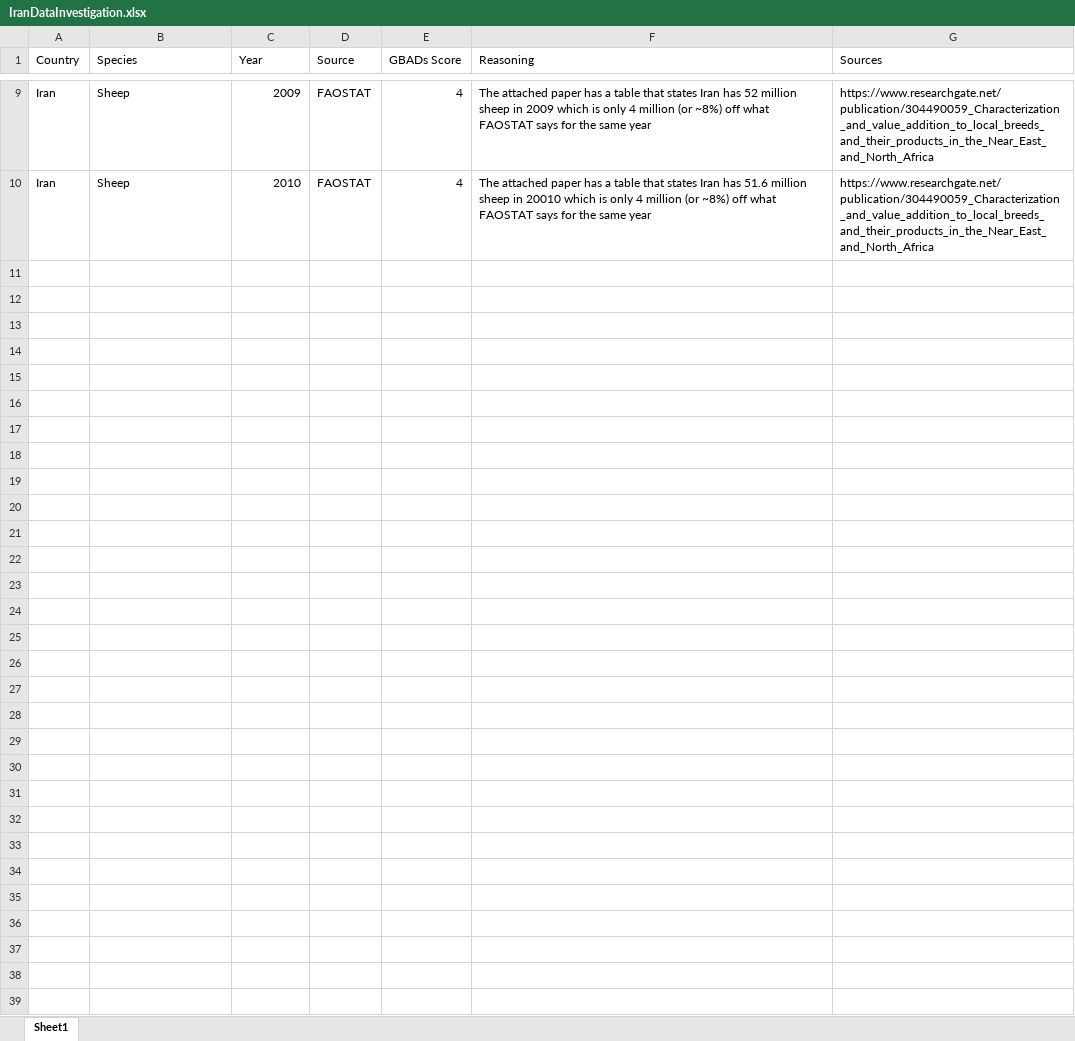
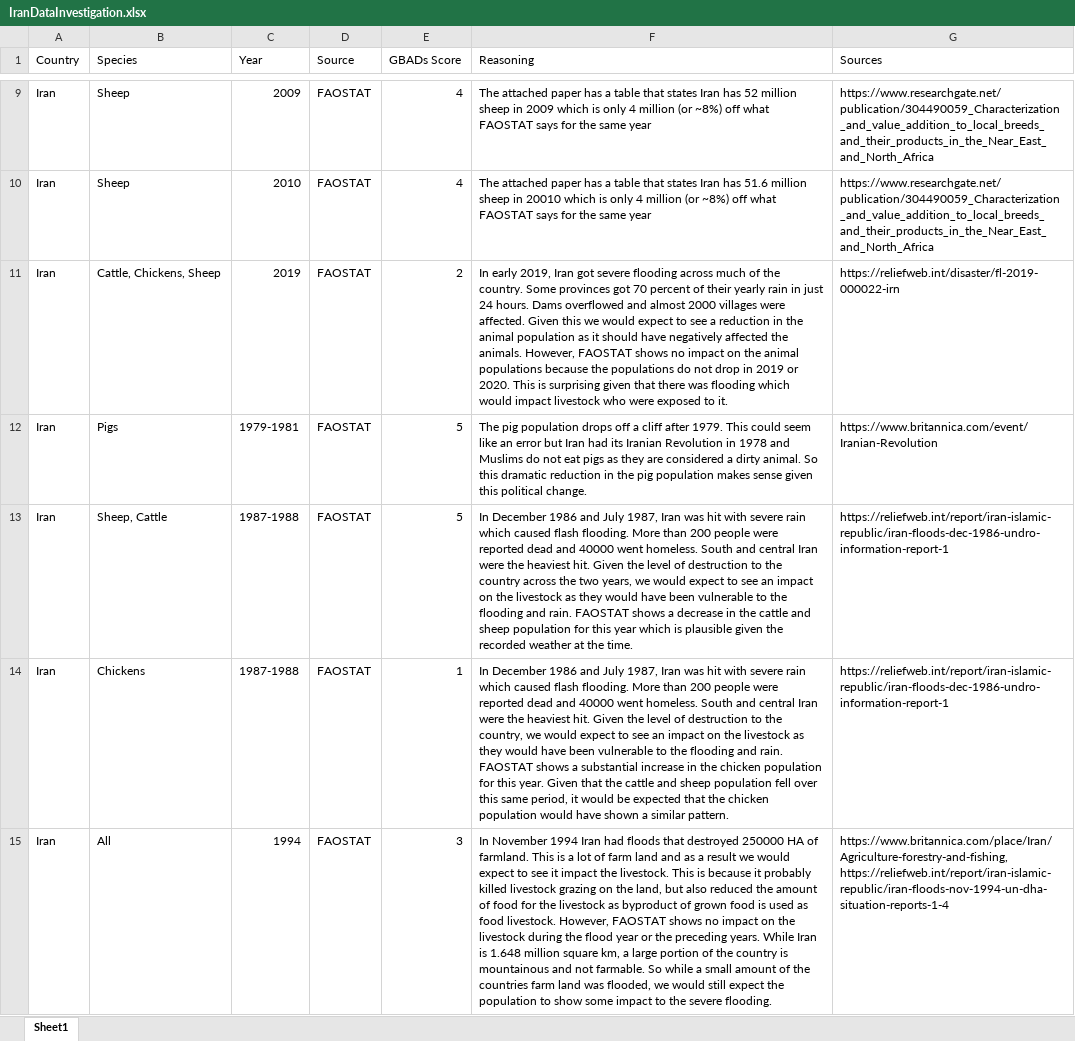
Before and after one commit to GBADsInformatics/GBADsDataQualityInsights, an Excel workbook: FoundData/IranDataInvestigation.xlsx, sheet Sheet1, drawn as a sheet; only a part is shown, gaps mark what is left out; values as stored, in another font and other column widths than the file's, no borders; the diff names each change by its address in the sheet, - before the commit and + after, or states it on an @@ line.

```diff
--- a/FoundData/IranDataInvestigation.xlsx (sheet Sheet1)
+++ b/FoundData/IranDataInvestigation.xlsx (sheet Sheet1)
+row 11: Iran | Cattle, Chickens, Sheep | 2019 | FAOSTAT | 2 | In early 2019, Iran got severe flooding across much of the country. Some provinces got 70 percent of their yearly rain in just 24 hours. Dams overflowed and almost 2000 villages were affected. Given this we would expect to see a reduction in the animal population as it should have negatively affected the animals. However, FAOSTAT shows no impact on the animal populations because the populations do not drop in 2019 or 2020. This is surprising given that there was flooding which would impact livestock who were exposed to it. | https://reliefweb.int/disaster/fl-2019-000022-irn
+row 12: Iran | Pigs | 1979-1981 | FAOSTAT | 5 | The pig population drops off a cliff after 1979. This could seem like an error but Iran had its Iranian Revolution in 1978 and Muslims do not eat pigs as they are considered a dirty animal. So this dramatic reduction in the pig population makes sense given this political change. | https://www.britannica.com/event/Iranian-Revolution
+row 13: Iran | Sheep, Cattle | 1987-1988 | FAOSTAT | 5 | In December 1986 and July 1987, Iran was hit with severe rain which caused flash flooding. More than 200 people were reported dead and 40000 went homeless. South and central Iran were the heaviest hit. Given the level of destruction to the country across the two years, we would expect to see an impact on the livestock as they would have been vulnerable to the flooding and rain. FAOSTAT shows a decrease in the cattle and sheep population for this year which is plausible given the recorded weather at the time. | https://reliefweb.int/report/iran-islamic-republic/iran-floods-dec-1986-undro-information-report-1
+row 14: Iran | Chickens | 1987-1988 | FAOSTAT | 1 | In December 1986 and July 1987, Iran was hit with severe rain which caused flash flooding. More than 200 people were reported dead and 40000 went homeless. South and central Iran were the heaviest hit. Given the level of destruction to the country, we would expect to see an impact on the livestock as they would have been vulnerable to the flooding and rain. FAOSTAT shows a substantial increase in the chicken population for this year. Given that the cattle and sheep population fell over this same period, it would be expected that the chicken population would have shown a similar pattern. | https://reliefweb.int/report/iran-islamic-republic/iran-floods-dec-1986-undro-information-report-1
+row 15: Iran | All | 1994 | FAOSTAT | 3 | In November 1994 Iran had floods that destroyed 250000 HA of farmland. This is a lot of farm land and as a result we would expect to see it impact the livestock. This is because it probably killed livestock grazing on the land, but also reduced the amount of food for the livestock as byproduct of grown food is used as food livestock. However, FAOSTAT shows no impact on the livestock during the flood year or the preceding years. While Iran is 1.648 million square km, a large portion of the country is mountainous and not farmable. So while a small amount of the countries farm land was flooded, we would still expect the population to show some impact to the severe flooding. | https://www.britannica.com/place/Iran/Agriculture-forestry-and-fishing, https://reliefweb.int/report/iran-islamic-republic/iran-floods-nov-1994-un-dha-situation-reports-1-4
```
Also changed, not shown: FoundData/AustraliaDataInvestigation.xlsx, FoundData/BrazilDataInvestigation.xlsx, 8 other files.
